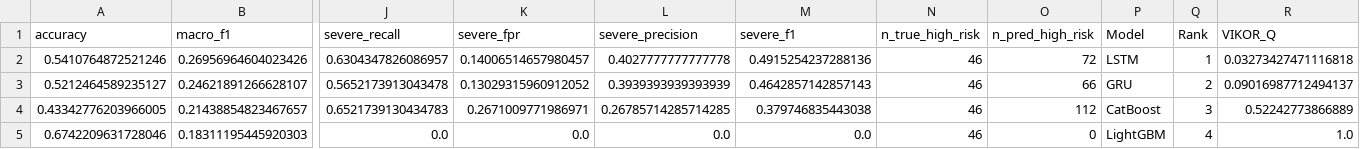
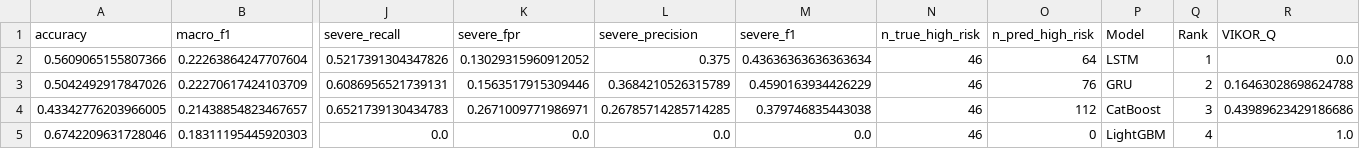
Before and after one commit to Mohsena1990/Decision-Oriented-Forecasting-of-Groundwater-Usability-for-Irrigation-and-Livestock-Management, a CSV file: outputs/paper_outputs/tables/model_results.csv, drawn as a sheet; only a part is shown, gaps mark what is left out; removed rows and columns are numbered as before the commit, all else as after; rows hold the shown columns only; the diff names each change by its address in the sheet, - before the commit and + after, or states it on an @@ line.

```diff
--- a/outputs/paper_outputs/tables/model_results.csv
+++ b/outputs/paper_outputs/tables/model_results.csv
-row 2: 0.5410764872521246 | 0.26956964604023426 | 0.6304347826086957 | 0.14006514657980457 | 0.4027777777777778 | 0.4915254237288136 | 46 | 72 | LSTM | 1 | 0.03273427471116818
-row 3: 0.5212464589235127 | 0.24621891266628107 | 0.5652173913043478 | 0.13029315960912052 | 0.3939393939393939 | 0.4642857142857143 | 46 | 66 | GRU | 2 | 0.09016987712494137
+row 2: 0.5609065155807366 | 0.22263864247707604 | 0.5217391304347826 | 0.13029315960912052 | 0.375 | 0.43636363636363634 | 46 | 64 | LSTM | 1 | 0.0
+row 3: 0.5042492917847026 | 0.22270617424103709 | 0.6086956521739131 | 0.1563517915309446 | 0.3684210526315789 | 0.4590163934426229 | 46 | 76 | GRU | 2 | 0.16463028698624788
-R4 (VIKOR_Q): 0.52242773866889
+R4 (VIKOR_Q): 0.43989623429186686
```
Also changed, not shown: outputs/paper_outputs/tables/T1_dataset_overview.csv, outputs/paper_outputs/tables/T4_best_configurations.csv, 16 other files.
